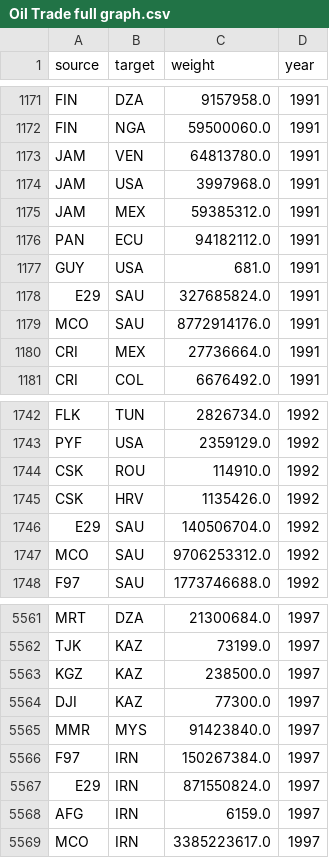
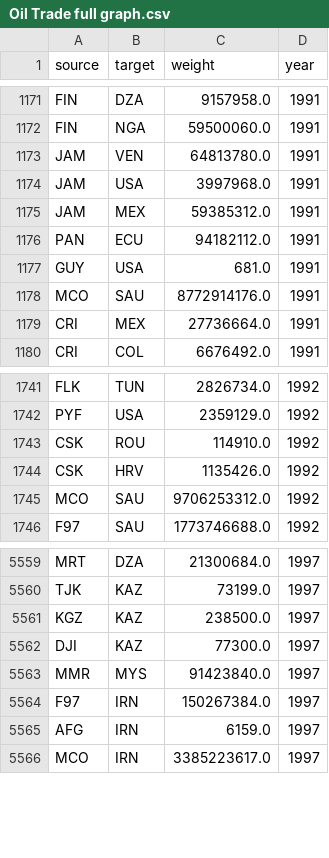
Before and after one commit to vinceLuong/tradeNetwork, a CSV file: data/Oil Trade full graph.csv, drawn as a sheet; only a part is shown, gaps mark what is left out; the diff names each change by its address in the sheet, - before the commit and + after, or states it on an @@ line.

```diff
--- a/data/Oil Trade full graph.csv
+++ b/data/Oil Trade full graph.csv
-row 1178: E29 | SAU | 327685824.0 | 1991
-row 1746: E29 | SAU | 140506704.0 | 1992
-row 5567: E29 | IRN | 871550824.0 | 1997
```
Also changed, not shown: data/Oil Trade stat table.csv, 48 other files.
